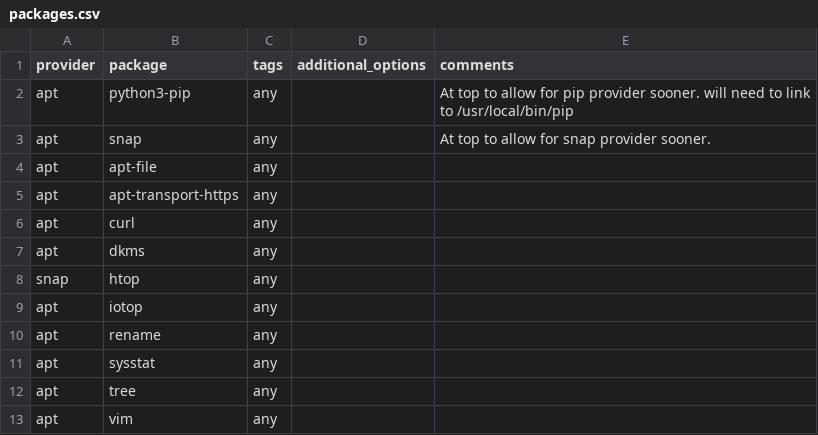
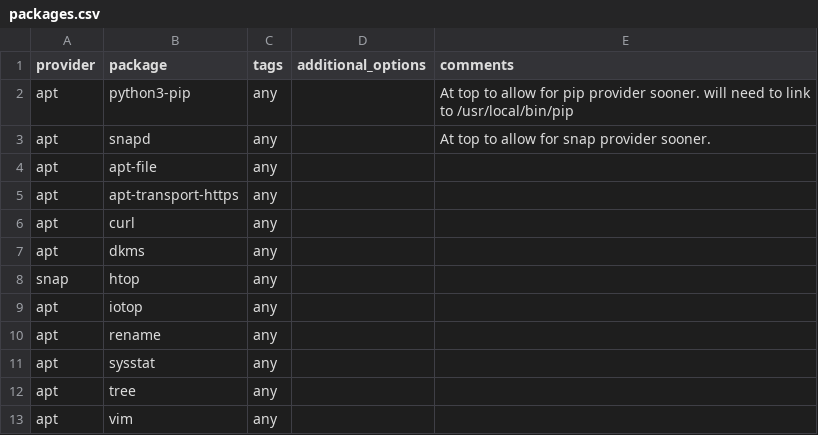
Before and after one commit to etkeys/dotfiles-common, a CSV file: packages.csv, drawn as a sheet.

Commit message:
fix name of snapd package

```diff
--- a/packages.csv
+++ b/packages.csv
@@ -2,3 +2,3 @@ provider,package,tags,additional_options,comments
 apt,python3-pip,any,,At top to allow for pip provider sooner. will need to link to /usr/local/bin/pip
-apt,snap,any,,At top to allow for snap provider sooner.
+apt,snapd,any,,At top to allow for snap provider sooner.
 apt,apt-file,any,,
```
